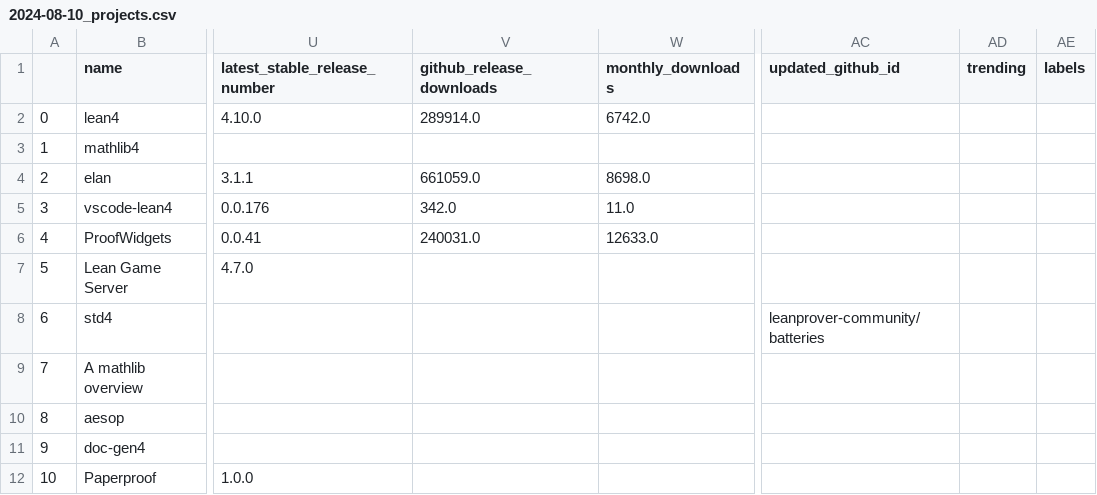
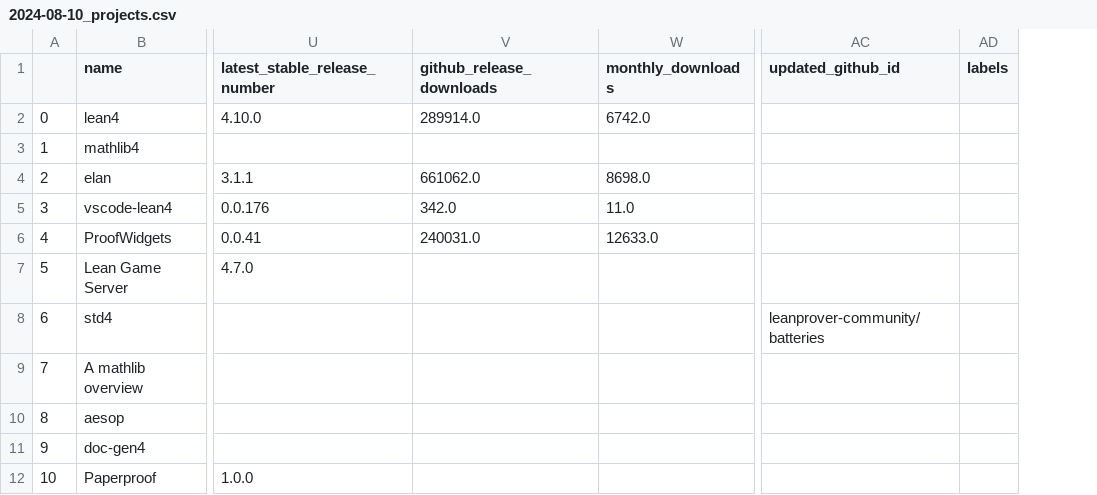
Before and after one commit to 34j/best-of-lean4, a CSV file: history/2024-08-10_projects.csv, drawn as a sheet; only a part is shown, gaps mark what is left out; the diff names each change by its address in the sheet, - before the commit and + after, or states it on an @@ line.

```diff
--- a/history/2024-08-10_projects.csv
+++ b/history/2024-08-10_projects.csv
-column AD (trending), empty
-V4 (github_release_downloads): 661059.0
+V4 (github_release_downloads): 661062.0
```
Also changed, not shown: 4 other files.
